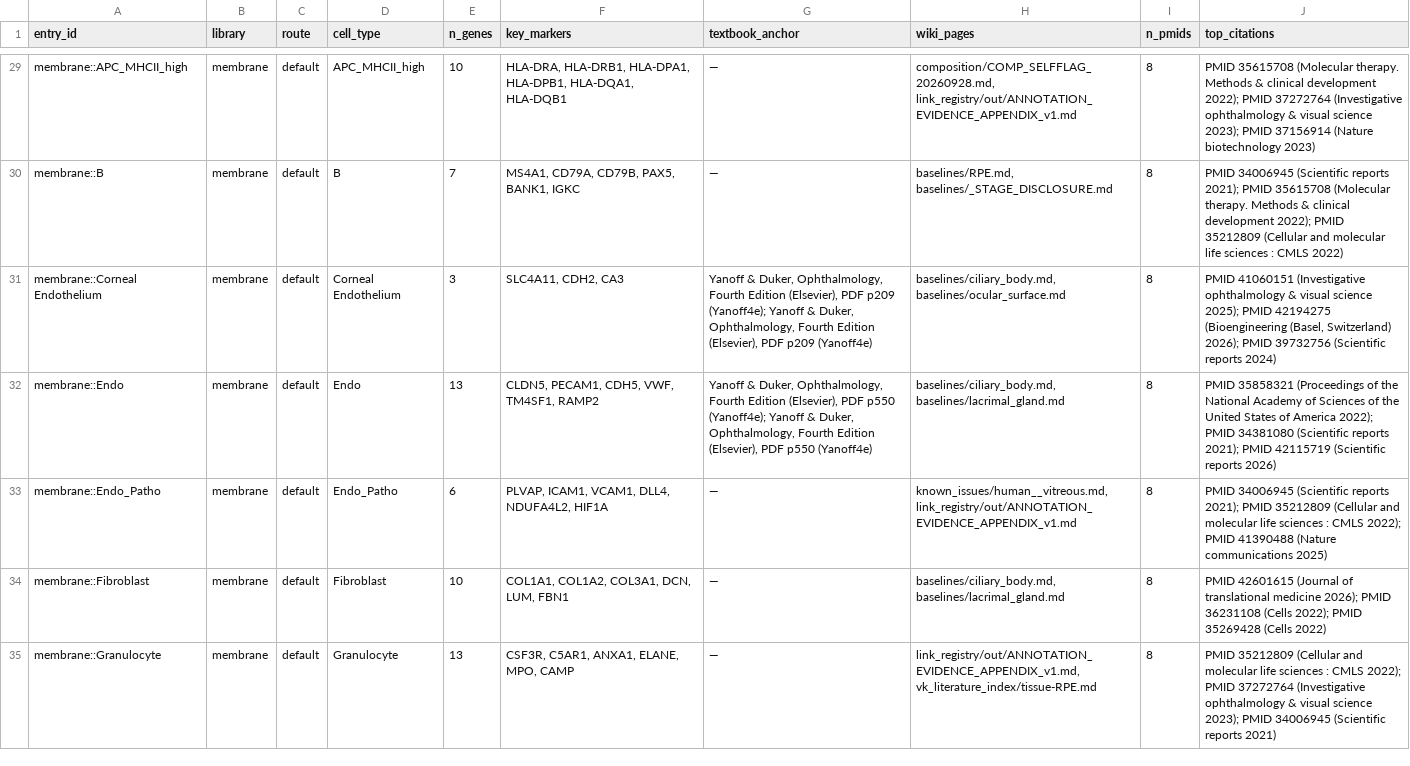
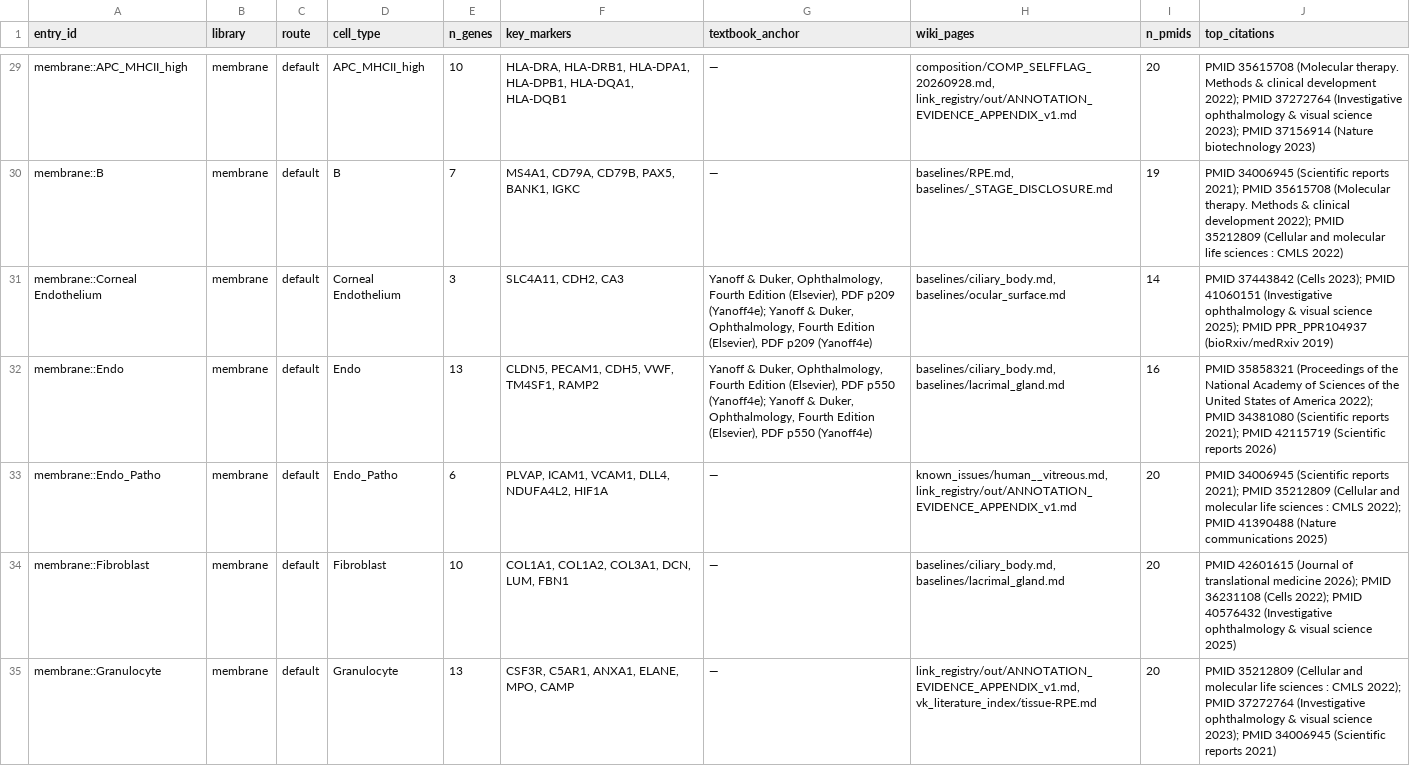
Before and after one commit to DRYBW/SZ_OPHT_KB, a TSV file: kb/link_registry/out/ANNOTATION_EVIDENCE_APPENDIX_v1.tsv, drawn as a sheet; only a part is shown, gaps mark what is left out; the diff covers the shown part only; the diff names each change by its address in the sheet, - before the commit and + after, or states it on an @@ line.

Commit message:
evidence: pull citations by marker gene, not just by cell-type label
A label query returns the papers that discuss the cell type; it does not show that the paper
mentions the genes we identify the cell type with. Each entry now also runs a gene-anchored query
and flags hits whose indexed marker genes intersect our panel (gene_match + matched_panel_genes),
ranking them first and printing the matched symbols in the appendix.

Coverage: 1,489 citation rows over 361 distinct papers (was 125), 135 rows gene-flagged; for RPE,
5 of 17 citations name BEST1/RPE65/TTR directly. Registry, appendix, gate and rows L6-19..L6-22
re-taken in the same commit. Gate chain: G3 41/41, G4, G5 8/8, G6 8/8, failed=0.

```diff
--- a/kb/link_registry/out/ANNOTATION_EVIDENCE_APPENDIX_v1.tsv
+++ b/kb/link_registry/out/ANNOTATION_EVIDENCE_APPENDIX_v1.tsv
-I29 (n_pmids): 8
+I29 (n_pmids): 20
-I30 (n_pmids): 8
+I30 (n_pmids): 19
-I31 (n_pmids): 8
+I31 (n_pmids): 14
-J31 (top_citations): PMID 41060151 (Investigative ophthalmology & visual science 2025); PMID 42194275 (Bioengineering (Basel, Switzerland) 2026); PMID 39732756 (Scientific reports 2024)
+J31 (top_citations): PMID 37443842 (Cells 2023); PMID 41060151 (Investigative ophthalmology & visual science 2025); PMID PPR_PPR104937 (bioRxiv/medRxiv 2019)
-I32 (n_pmids): 8
+I32 (n_pmids): 16
-I33:I35 (n_pmids): 8
+I33:I35 (n_pmids): 20
-J34 (top_citations): …2022); PMID 35269428 (Cells 2022)
+J34 (top_citations): …2022); PMID 40576432 (Investigative ophthalmology & visual science 2025)
```
Also changed, not shown: 111 edited cells elsewhere in this file, docs/W3_PIPELINE_REGISTRY.tsv, 5 other files.
